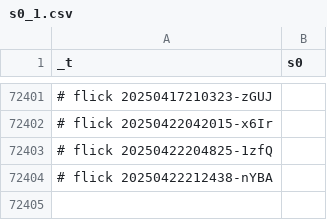
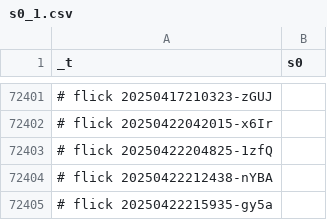
Before and after one commit to abikesa/bronx, a CSV file: kitabo/ensi/ukubona/donorcase/test2/assets/csv/s0_1.csv, drawn as a sheet; only a part is shown, gaps mark what is left out.

Commit message:
kitabo/ensi/ukubona/donorcase/test2/assets/csv/s0_1.csv

```diff
--- a/kitabo/ensi/ukubona/donorcase/test2/assets/csv/s0_1.csv
+++ b/kitabo/ensi/ukubona/donorcase/test2/assets/csv/s0_1.csv
@@ -72404 +72404,2 @@ _t,s0
 # flick 20250422212438-nYBA
+# flick 20250422215935-gy5a
```
